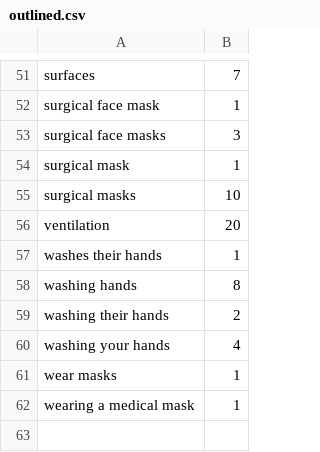
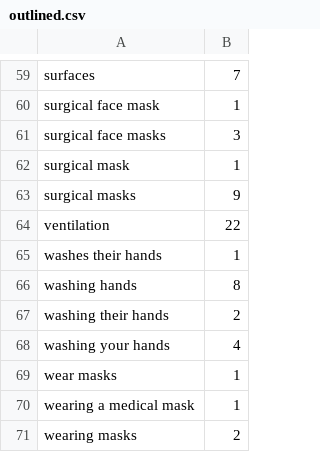
Before and after one commit to c19witness/uk-covid19-inquiry, a CSV file: outlined.csv, drawn as a sheet; only a part is shown, gaps mark what is left out; the diff covers the shown part only.

```diff
--- a/outlined.csv
+++ b/outlined.csv
@@ -54,4 +62,4 @@ surgical face masks,3
 surgical mask,1
-surgical masks,10
-ventilation,20
+surgical masks,9
+ventilation,22
 washes their hands,1
@@ -62 +70,2 @@ wear masks,1
 wearing a medical mask,1
+wearing masks,2
```
Also changed, not shown: 8 added rows and 2 edited cells elsewhere in this file, 7 other files.
